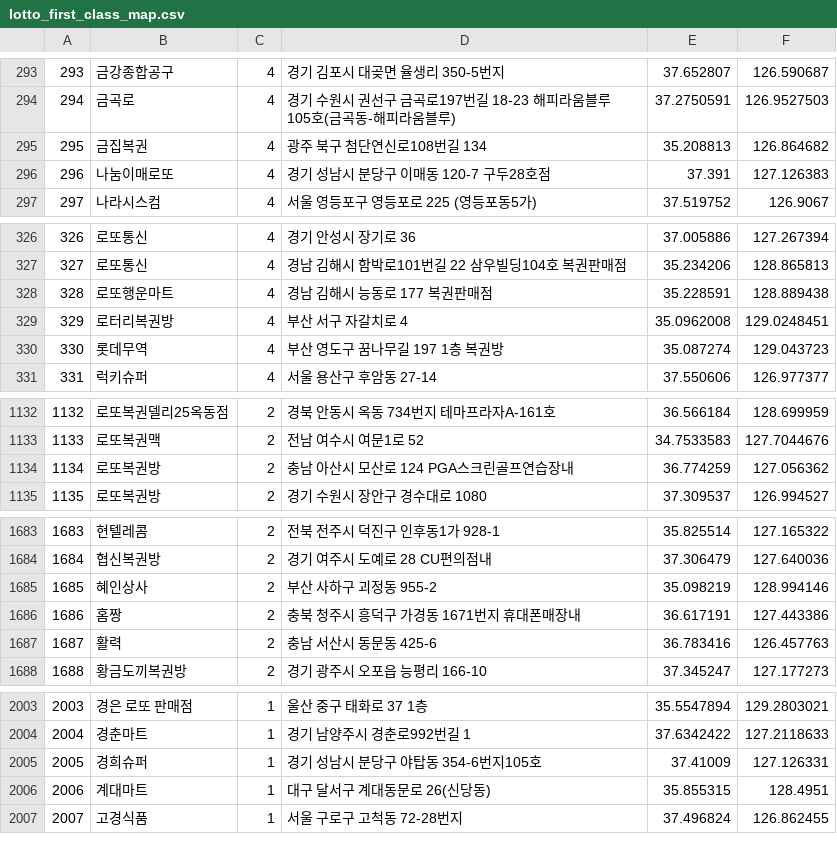
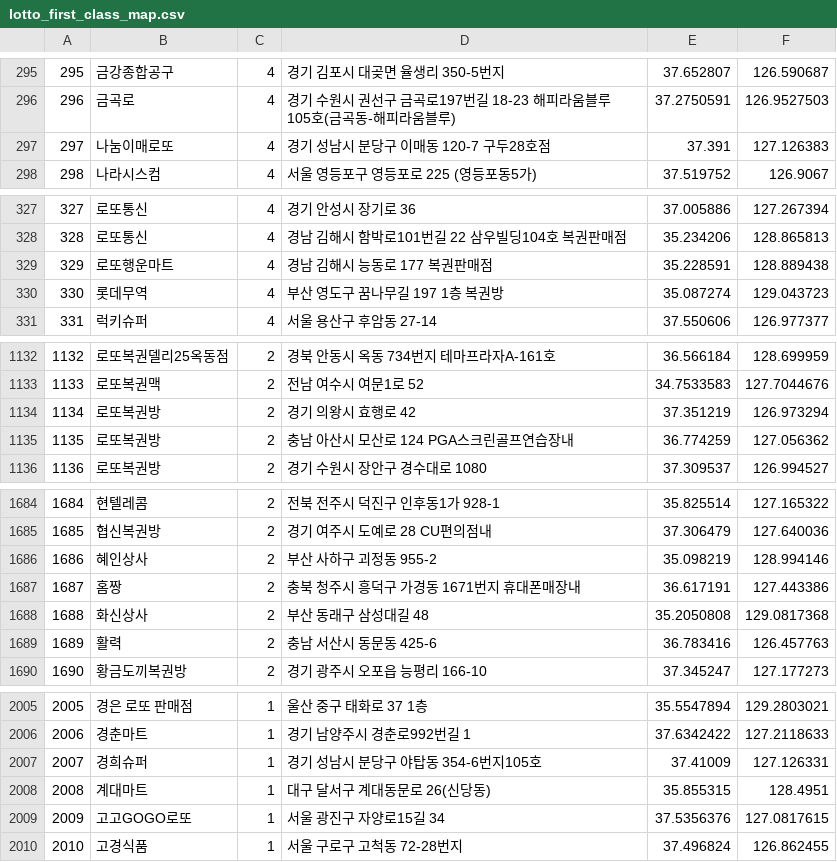
Before and after one commit to geojun01/lottodata, a CSV file: lotto_first_class_map.csv, drawn as a sheet; only a part is shown, gaps mark what is left out; removed rows and columns are numbered as before the commit, all else as after; the diff covers the shown part only; the diff names each change by its address in the sheet, - before the commit and + after, or states it on an @@ line.

```diff
--- a/lotto_first_class_map.csv
+++ b/lotto_first_class_map.csv
@@ column A renumbered from row 7 down @@
-row 295: 295 | 금집복권 | 4 | 광주 북구 첨단연신로108번길 134 | 35.208813 | 126.864682
-row 329: 329 | 로터리복권방 | 4 | 부산 서구 자갈치로 4 | 35.0962008 | 129.0248451
+row 1134: 1134 | 로또복권방 | 2 | 경기 의왕시 효행로 42 | 37.351219 | 126.973294
+row 1688: 1688 | 화신상사 | 2 | 부산 동래구 삼성대길 48 | 35.2050808 | 129.0817368
+row 2009: 2009 | 고고GOGO로또 | 1 | 서울 광진구 자양로15길 34 | 37.5356376 | 127.0817615
```
Also changed, not shown: 7 added rows and 5 removed rows elsewhere in this file.
